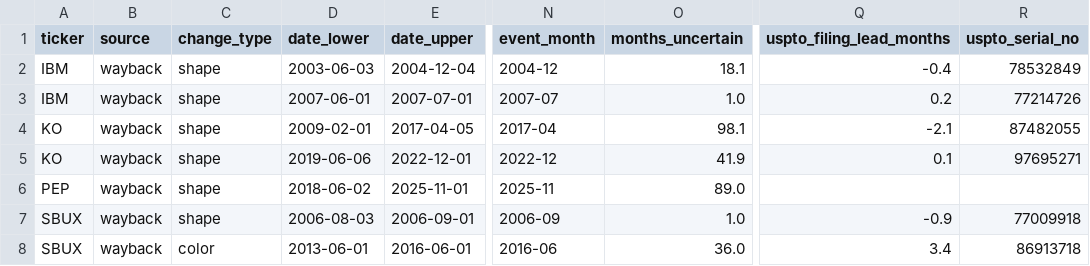
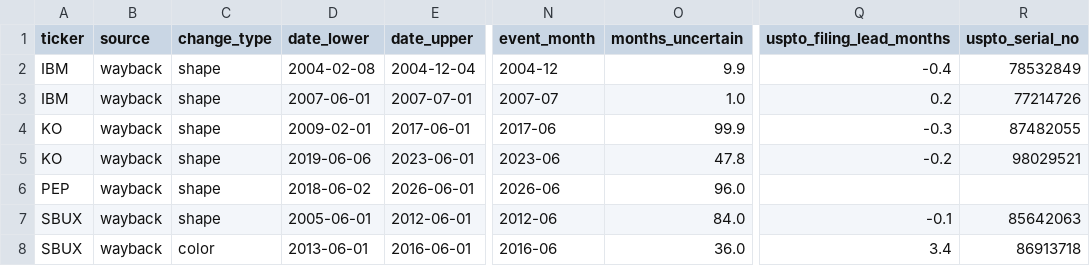
Before and after one commit to Tarahappy/logo-panel, a CSV file: data/logo_change_events.csv, drawn as a sheet; only a part is shown, gaps mark what is left out; the diff names each change by its address in the sheet, - before the commit and + after, or states it on an @@ line.

```diff
--- a/data/logo_change_events.csv
+++ b/data/logo_change_events.csv
-D2 (date_lower): 2003-06-03
+D2 (date_lower): 2004-02-08
-O2 (months_uncertain): 18.1
+O2 (months_uncertain): 9.9
-E4 (date_upper): 2017-04-05
+E4 (date_upper): 2017-06-01
-N4 (event_month): 2017-04
+N4 (event_month): 2017-06
-O4 (months_uncertain): 98.1
+O4 (months_uncertain): 99.9
-Q4 (uspto_filing_lead_months): -2.1
+Q4 (uspto_filing_lead_months): -0.3
-E5 (date_upper): 2022-12-01
+E5 (date_upper): 2023-06-01
-N5 (event_month): 2022-12
+N5 (event_month): 2023-06
-O5 (months_uncertain): 41.9
+O5 (months_uncertain): 47.8
-Q5 (uspto_filing_lead_months): 0.1
+Q5 (uspto_filing_lead_months): -0.2
-R5 (uspto_serial_no): 97695271
+R5 (uspto_serial_no): 98029521
-E6 (date_upper): 2025-11-01
+E6 (date_upper): 2026-06-01
-N6 (event_month): 2025-11
+N6 (event_month): 2026-06
-O6 (months_uncertain): 89.0
+O6 (months_uncertain): 96.0
-D7 (date_lower): 2006-08-03
+D7 (date_lower): 2005-06-01
-E7 (date_upper): 2006-09-01
+E7 (date_upper): 2012-06-01
-N7 (event_month): 2006-09
+N7 (event_month): 2012-06
-O7 (months_uncertain): 1.0
+O7 (months_uncertain): 84.0
-Q7 (uspto_filing_lead_months): -0.9
+Q7 (uspto_filing_lead_months): -0.1
-R7 (uspto_serial_no): 77009918
+R7 (uspto_serial_no): 85642063
```
Also changed, not shown: data/wayback_changes.csv, 9 other files.
